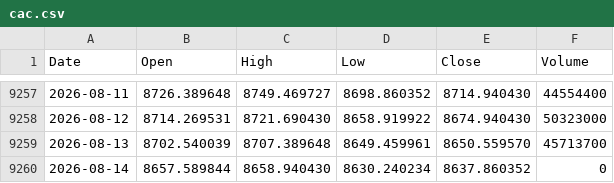
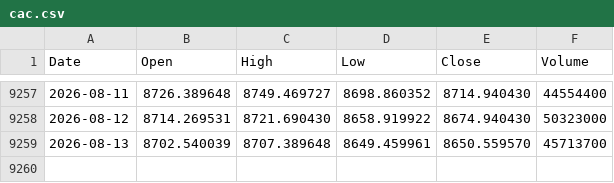
Before and after one commit to VNAZZARENO/nazzareno.fr, a CSV file: tools/contagion/data/cac.csv, drawn as a sheet; only a part is shown, gaps mark what is left out.

```diff
--- a/tools/contagion/data/cac.csv
+++ b/tools/contagion/data/cac.csv
@@ -9259,2 +9259 @@ Date,Open,High,Low,Close,Volume
 2026-08-13,8702.540039,8707.389648,8649.459961,8650.559570,45713700
-2026-08-14,8657.589844,8658.940430,8630.240234,8637.860352,0
```
Also changed, not shown: 3 other files.
